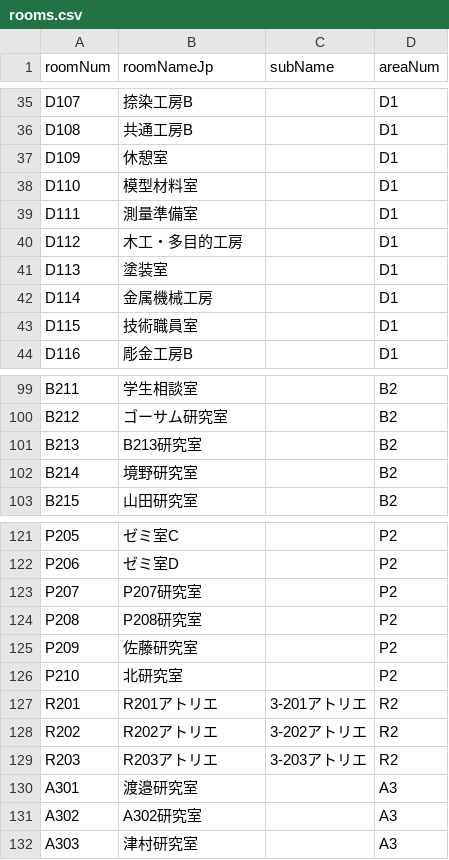
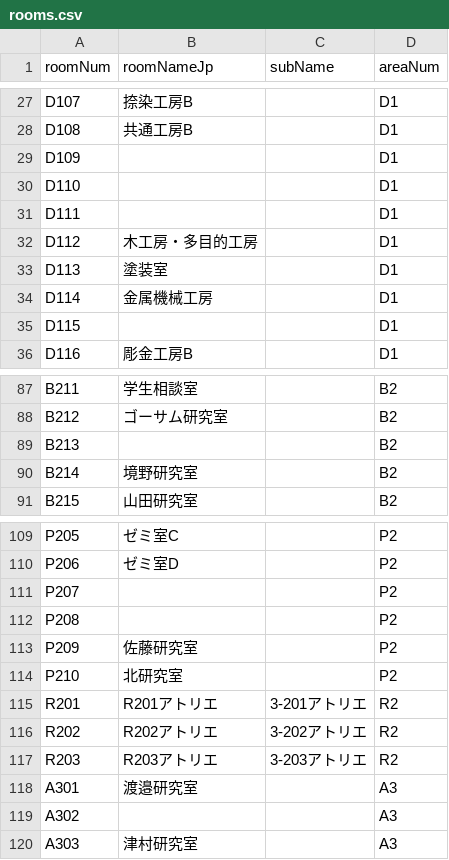
Before and after one commit to yuri182/areaSearcher, a CSV file: rooms.csv, drawn as a sheet; only a part is shown, gaps mark what is left out; the diff covers the shown part only.

```diff
--- a/rooms.csv
+++ b/rooms.csv
@@ -36,9 +28,9 @@ D107,捺染工房B,,D1
 D108,共通工房B,,D1
-D109,休憩室,,D1
-D110,模型材料室,,D1
-D111,測量準備室,,D1
-D112,木工・多目的工房,,D1
+D109,,,D1
+D110,,,D1
+D111,,,D1
+D112,木工房・多目的工房,,D1
 D113,塗装室,,D1
 D114,金属機械工房,,D1
-D115,技術職員室,,D1
+D115,,,D1
 D116,彫金工房B,,D1
@@ -100,3 +88,3 @@ B211,学生相談室,,B2
 B212,ゴーサム研究室,,B2
-B213,B213研究室,,B2
+B213,,,B2
 B214,境野研究室,,B2
@@ -122,4 +110,4 @@ P205,ゼミ室C,,P2
 P206,ゼミ室D,,P2
-P207,P207研究室,,P2
-P208,P208研究室,,P2
+P207,,,P2
+P208,,,P2
 P209,佐藤研究室,,P2
@@ -130,3 +118,3 @@ R203,R203アトリエ,3-203アトリエ,R2
 A301,渡邉研究室,,A3
-A302,A302研究室,,A3
+A302,,,A3
 A303,津村研究室,,A3
```
Also changed, not shown: 12 removed rows and 25 edited cells elsewhere in this file.
